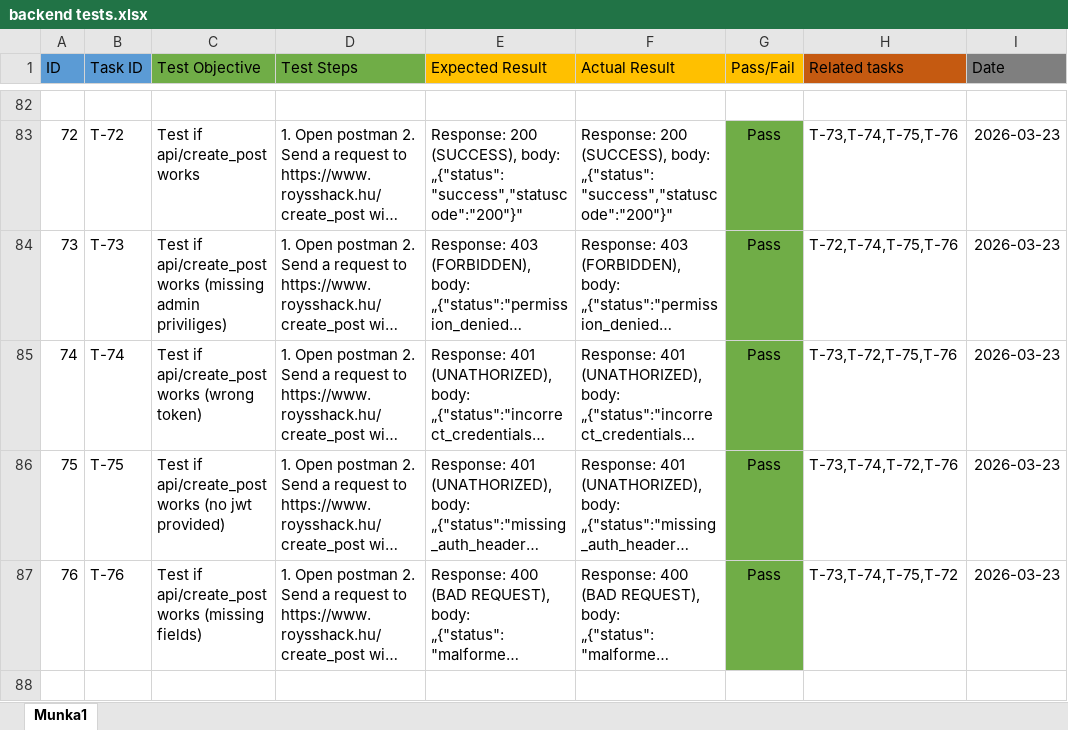
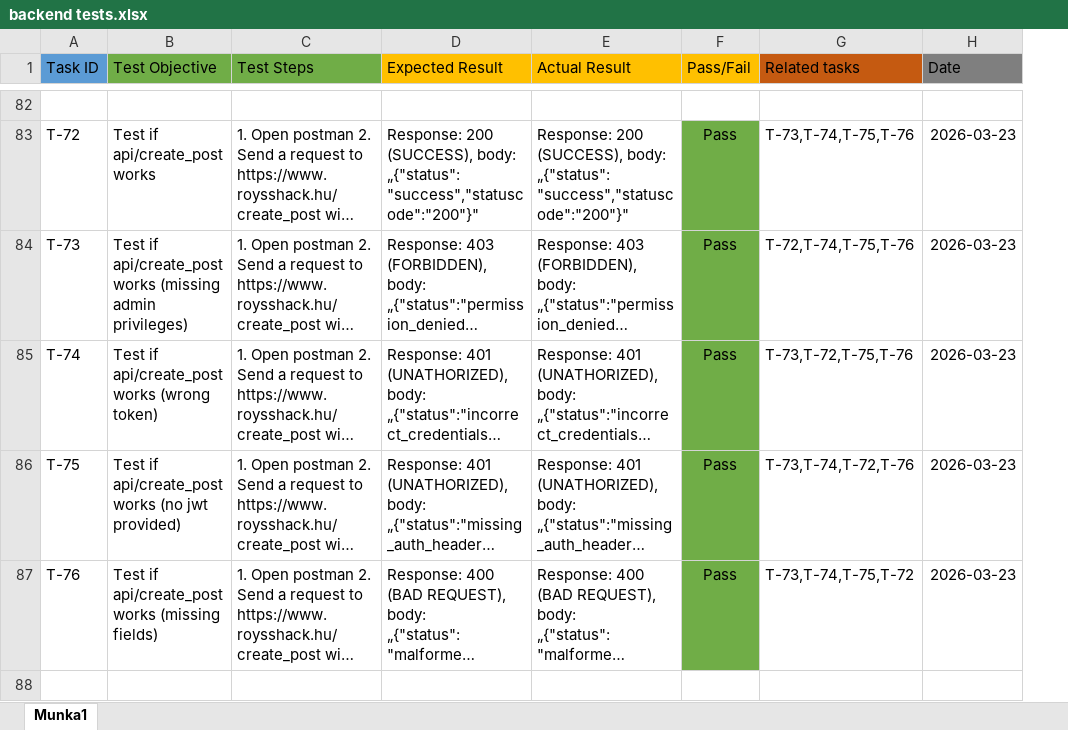
Before and after one commit to Kaponyi-Benedek-Peter/Vizsgaremek, an Excel workbook: backend tests.xlsx, sheet Munka1, drawn as a sheet; only a part is shown, gaps mark what is left out; long unchanged cells end in …; values as stored, in another font and other column widths than the file's, no borders; removed rows and columns are numbered as before the commit, all else as after; the diff covers the shown part only; the diff names each change by its address in the sheet, - before the commit and + after, or states it on an @@ line.

```diff
--- a/backend tests.xlsx (sheet Munka1)
+++ b/backend tests.xlsx (sheet Munka1)
-column A (ID), rows 83-87: 72 | 73 | 74 | 75 | 76
-B84 (Test Objective): …(missing admin priviliges)
+B84 (Test Objective): …(missing admin privileges)
+row 88: (empty)
```
Also changed, not shown: 27 added rows elsewhere in this sheet, hidden cells, 19 other files.
